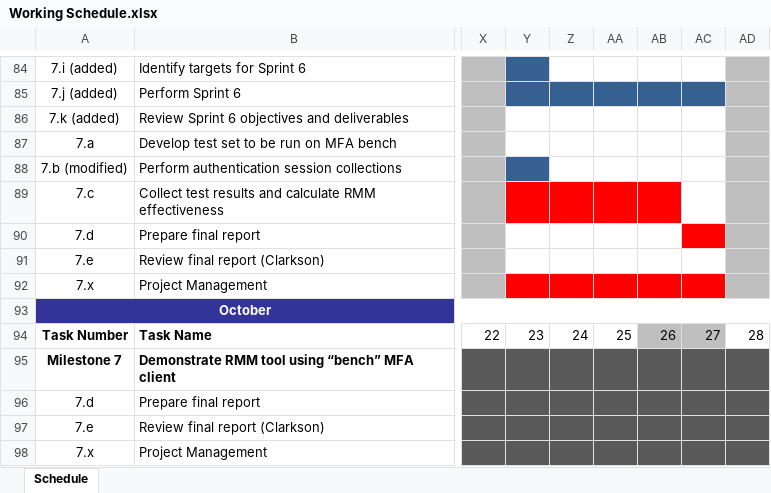
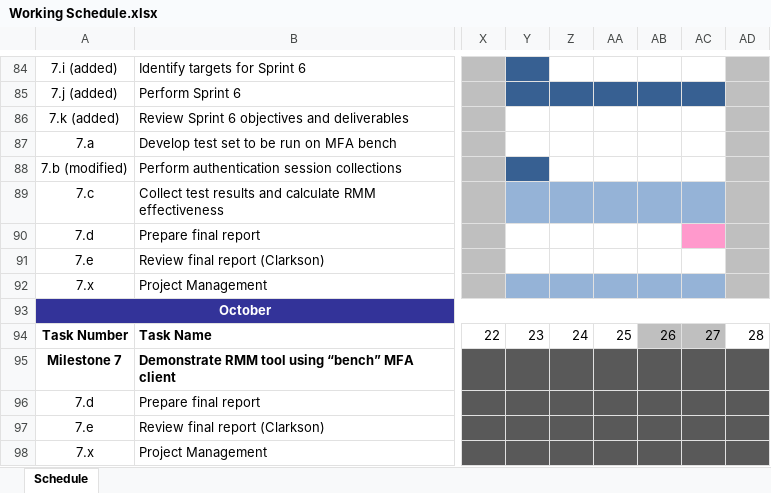
Before and after one commit to ProvenSecureSolutionsLLC/CFT2-Documents, an Excel workbook: Working Schedule.xlsx, sheet Schedule, drawn as a sheet; only a part is shown, gaps mark what is left out; values as stored, in another font and other column widths than the file's, no borders; the diff names each change by its address in the sheet, - before the commit and + after, or states it on an @@ line.

```diff
--- a/Working Schedule.xlsx (sheet Schedule)
+++ b/Working Schedule.xlsx (sheet Schedule)
-Y89:AB89 fill: #FF0000
+Y89:AB89 fill: #95B3D7
-AC89 fill: none
+AC89 fill: #95B3D7
-AC90 fill: #FF0000
+AC90 fill: #FF99CC
-Y92:AC92 fill: #FF0000
+Y92:AC92 fill: #95B3D7
```
Also changed, not shown: Risks and Issues.xlsx, 5 other files.
